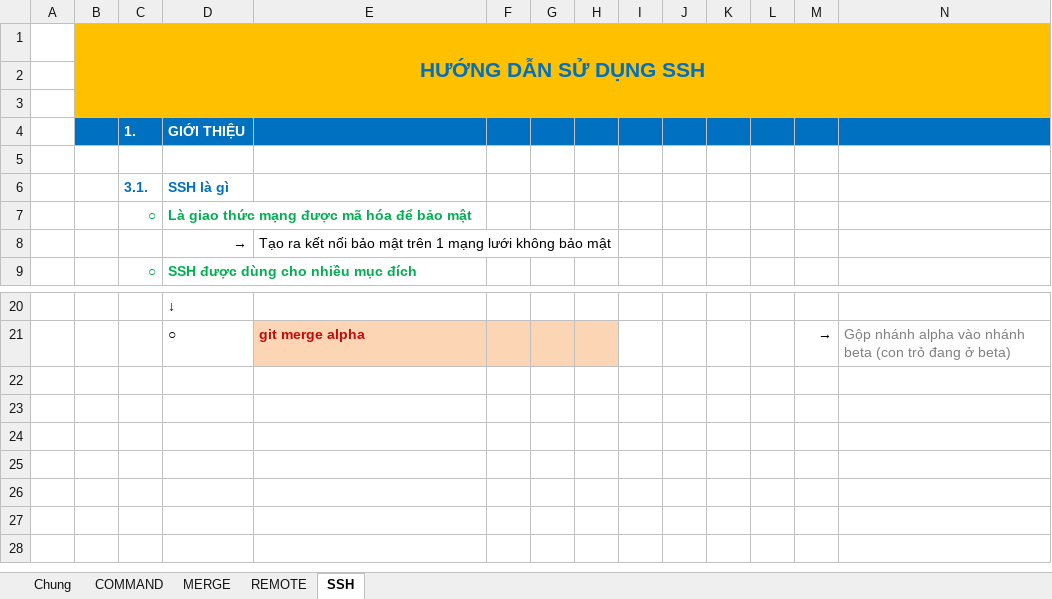
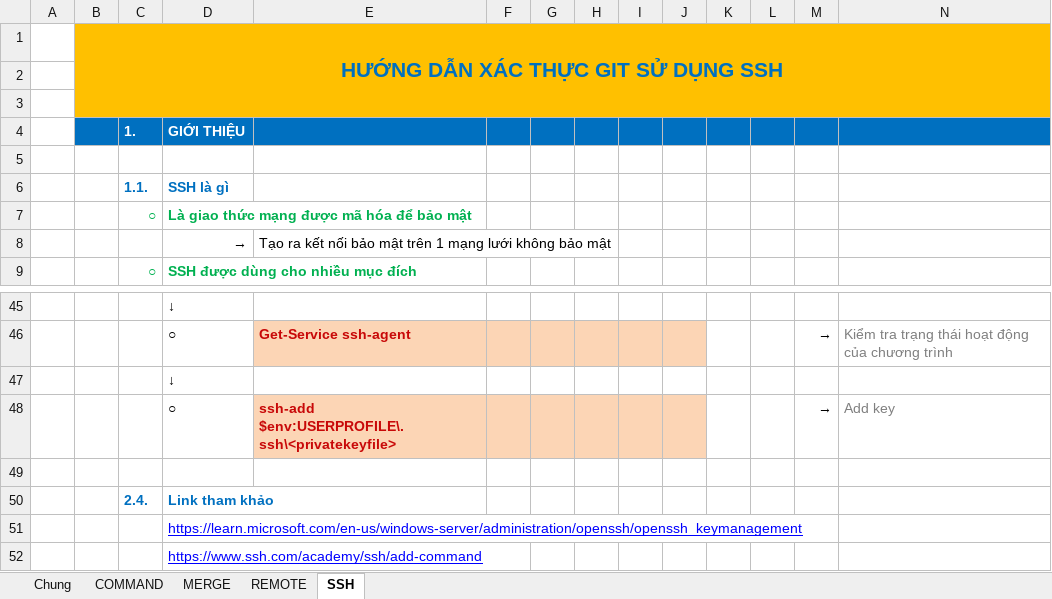
Before and after one commit to quadentio/DocumentExample, an Excel workbook: Training_Git.xlsx, sheet SSH, drawn as a sheet; only a part is shown, gaps mark what is left out; values as stored, in another font and other column widths than the file's, no borders; charts and pictures not drawn; addresses are those after the commit; the diff covers the shown part only; the diff names each change by its address in the sheet, - before the commit and + after, or states it on an @@ line.

```diff
--- a/Training_Git.xlsx (sheet SSH)
+++ b/Training_Git.xlsx (sheet SSH)
-B1: HƯỚNG DẪN SỬ DỤNG SSH
+B1: HƯỚNG DẪN XÁC THỰC GIT SỬ DỤNG SSH
-C6 (1.): 3.1.
+C6 (1.): 1.1.
-E46: git merge alpha
+E46: Get-Service ssh-agent
-I46:J46 fill: none
+I46:J46 fill: #FCD5B5
-N46: Gộp nhánh alpha vào nhánh beta (con trỏ đang ở beta)
+N46: Kiểm tra trạng thái hoạt động của chương trình
+row 47:  |  |  | ↓
+row 48:  |  |  | ○ | ssh-add $env:USERPROFILE\.ssh\<privatekeyfile> |  |  |  |  |  |  |  | → | Add key
+row 49: (empty)
+row 50:  |  | 2.4. | Link tham khảo
+row 51:  |  |  | https://learn.microsoft.com/en-us/windows-server/administration/openssh/openssh_keymanagement
+row 52:  |  |  | https://www.ssh.com/academy/ssh/add-command
```
Also changed, not shown: 25 added rows, 3 edited cells and cell formats elsewhere in this sheet, sheet REMOTE, charts or pictures.
